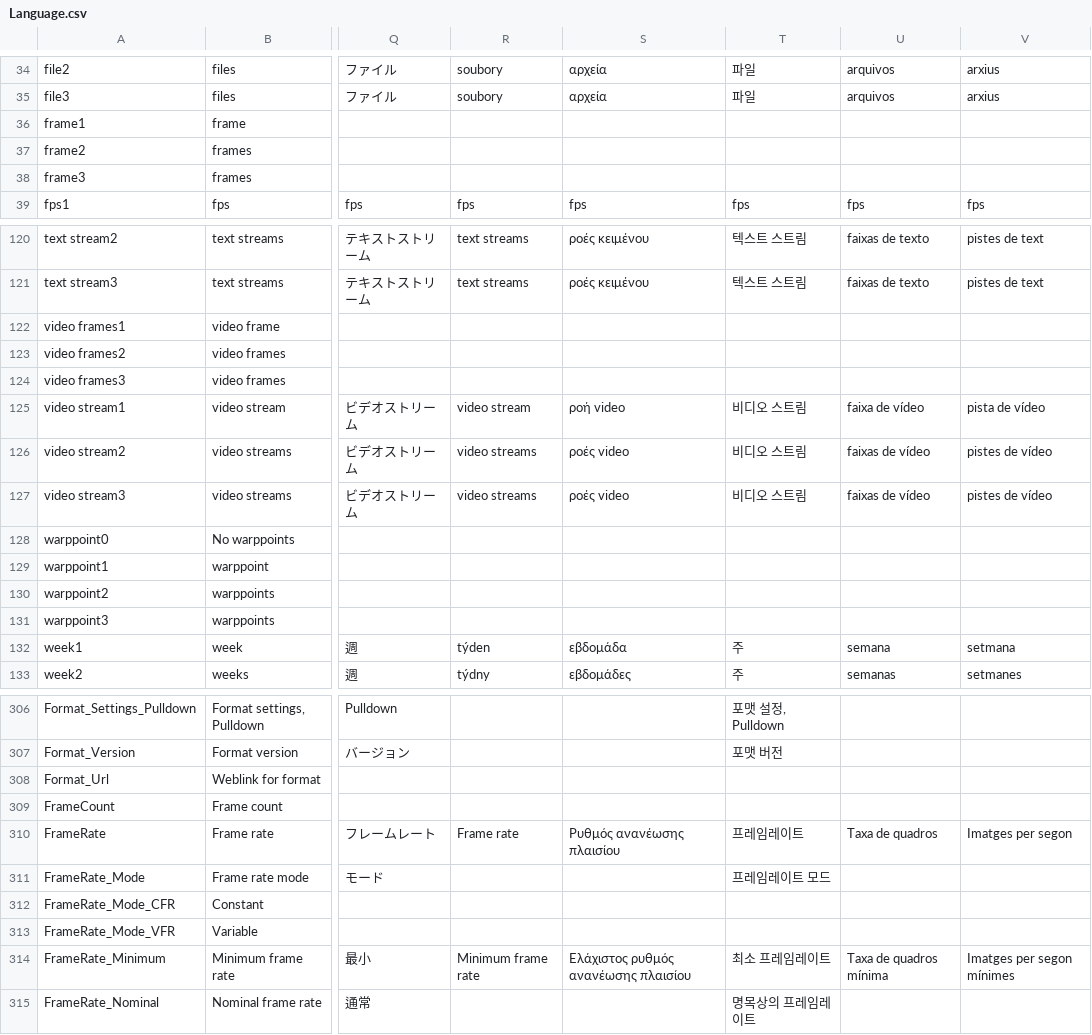
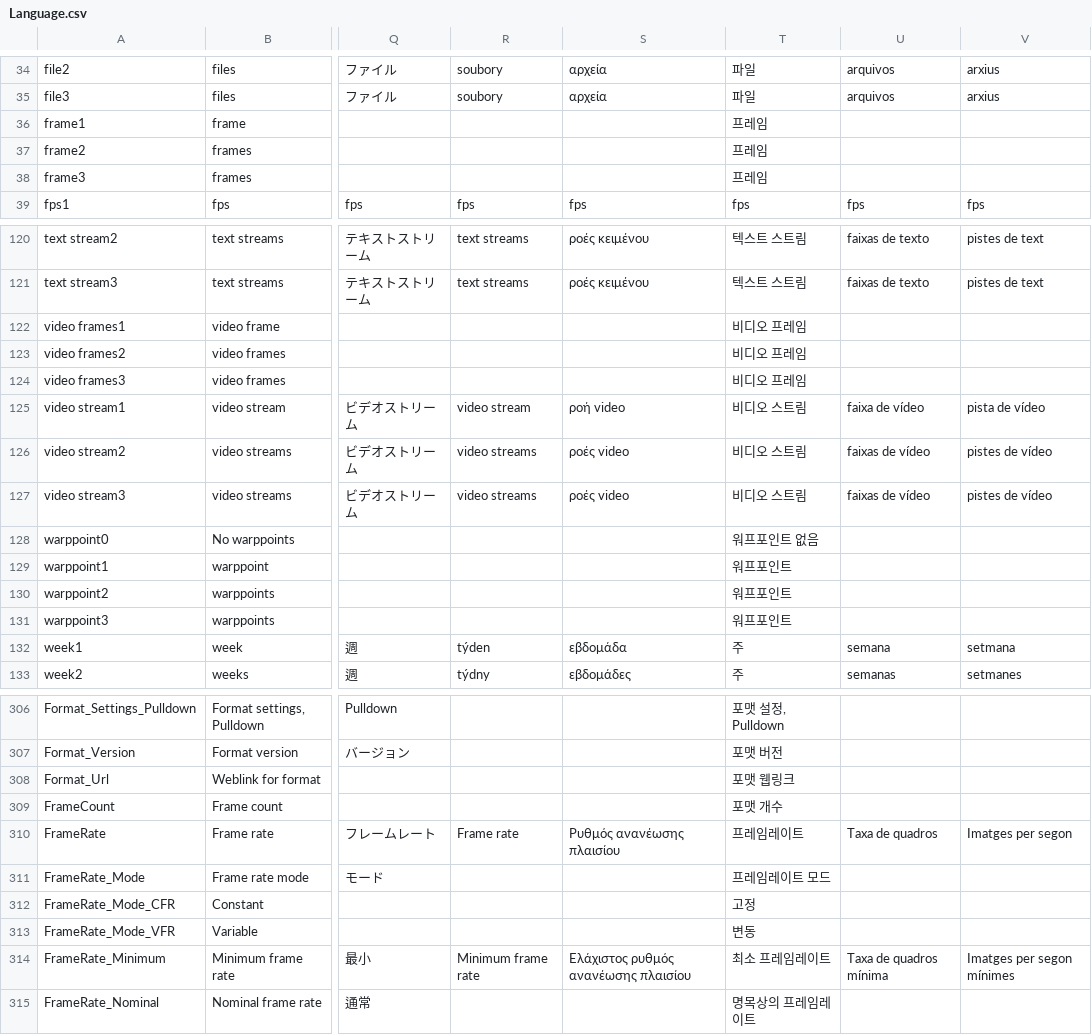
Before and after one commit to beppec56/MediaInfo-git_svn, a CSV file: Source/Ressource/Language.csv, drawn as a sheet; only a part is shown, gaps mark what is left out; the diff covers the shown part only; the diff names each change by its address in the sheet, - before the commit and + after, or states it on an @@ line.

Commit message:
+ Korean language updated
git-svn-id: svn://svn.code.sf.net/p/mediainfo/code/MediaInfo/trunk@774 45c5ae6f-87cc-4fd0-92ee-e4f023fd80da

```diff
--- a/Source/Ressource/Language.csv
+++ b/Source/Ressource/Language.csv
-T36:T38: (empty)
+T36:T38: 프레임
-T122:T124: (empty)
+T122:T124: 비디오 프레임
-T128: (empty)
+T128: 워프포인트 없음
-T129:T131: (empty)
+T129:T131: 워프포인트
-T308: (empty)
+T308: 포맷 웹링크
-T309: (empty)
+T309: 포맷 개수
-T312: (empty)
+T312: 고정
-T313: (empty)
+T313: 변동
```
Also changed, not shown: 18 edited cells elsewhere in this file, Source/Ressource/Plugin/Language/ko.csv, 1 other file.
